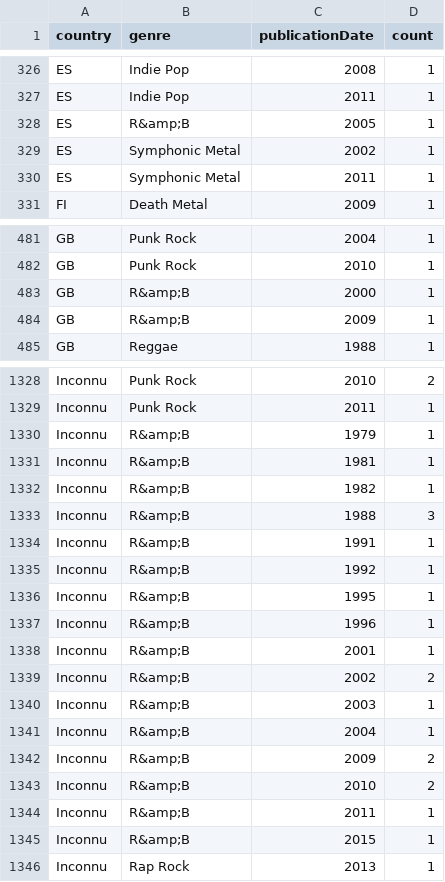
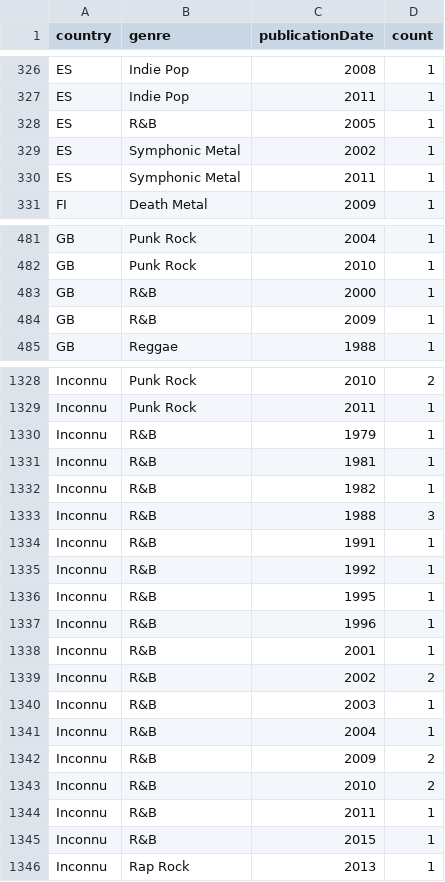
Before and after one commit to michael-marynowicz/visualisation-information, a CSV file: genreParAnnee.csv, drawn as a sheet; only a part is shown, gaps mark what is left out; the diff covers the shown part only.

```diff
--- a/genreParAnnee.csv
+++ b/genreParAnnee.csv
@@ -327,3 +327,3 @@
 "ES","Indie Pop","2011",1
-"ES","R&amp;B","2005",1
+"ES","R&B","2005",1
 "ES","Symphonic Metal","2002",1
@@ -482,4 +482,4 @@
 "GB","Punk Rock","2010",1
-"GB","R&amp;B","2000",1
-"GB","R&amp;B","2009",1
+"GB","R&B","2000",1
+"GB","R&B","2009",1
 "GB","Reggae","1988",1
@@ -1329,18 +1329,18 @@
 "Inconnu","Punk Rock","2011",1
-"Inconnu","R&amp;B","1979",1
-"Inconnu","R&amp;B","1981",1
-"Inconnu","R&amp;B","1982",1
-"Inconnu","R&amp;B","1988",3
-"Inconnu","R&amp;B","1991",1
-"Inconnu","R&amp;B","1992",1
-"Inconnu","R&amp;B","1995",1
-"Inconnu","R&amp;B","1996",1
-"Inconnu","R&amp;B","2001",1
-"Inconnu","R&amp;B","2002",2
-"Inconnu","R&amp;B","2003",1
-"Inconnu","R&amp;B","2004",1
-"Inconnu","R&amp;B","2009",2
-"Inconnu","R&amp;B","2010",2
-"Inconnu","R&amp;B","2011",1
-"Inconnu","R&amp;B","2015",1
+"Inconnu","R&B","1979",1
+"Inconnu","R&B","1981",1
+"Inconnu","R&B","1982",1
+"Inconnu","R&B","1988",3
+"Inconnu","R&B","1991",1
+"Inconnu","R&B","1992",1
+"Inconnu","R&B","1995",1
+"Inconnu","R&B","1996",1
+"Inconnu","R&B","2001",1
+"Inconnu","R&B","2002",2
+"Inconnu","R&B","2003",1
+"Inconnu","R&B","2004",1
+"Inconnu","R&B","2009",2
+"Inconnu","R&B","2010",2
+"Inconnu","R&B","2011",1
+"Inconnu","R&B","2015",1
 "Inconnu","Rap Rock","2013",1
```
Also changed, not shown: 1 added row, 2 removed rows and 20 edited cells elsewhere in this file, locationInfo.csv.
